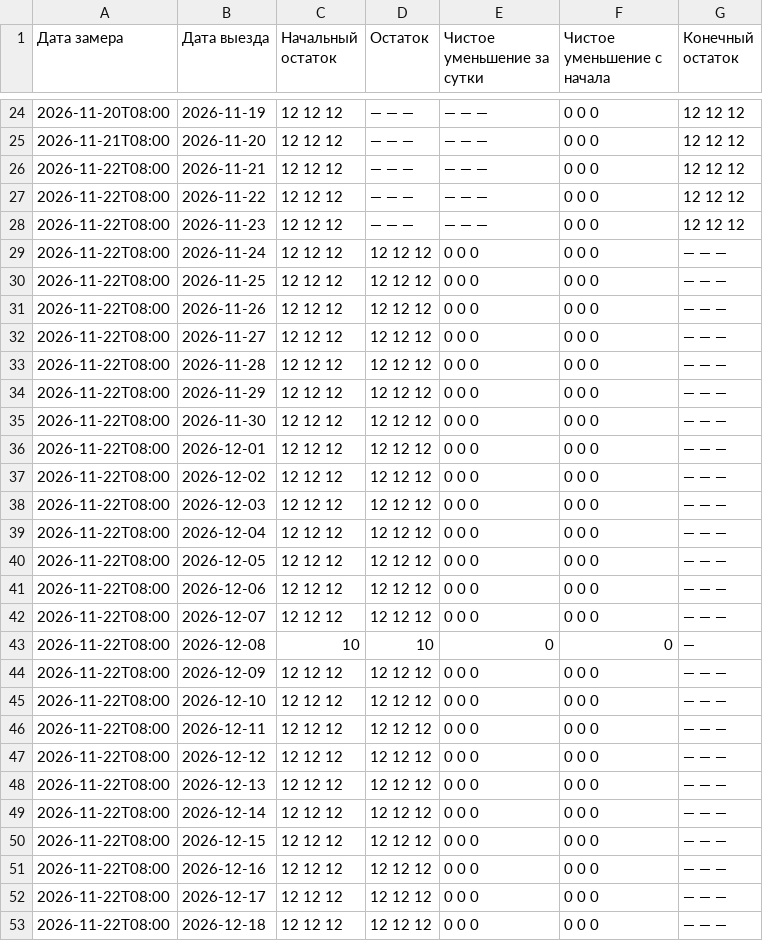
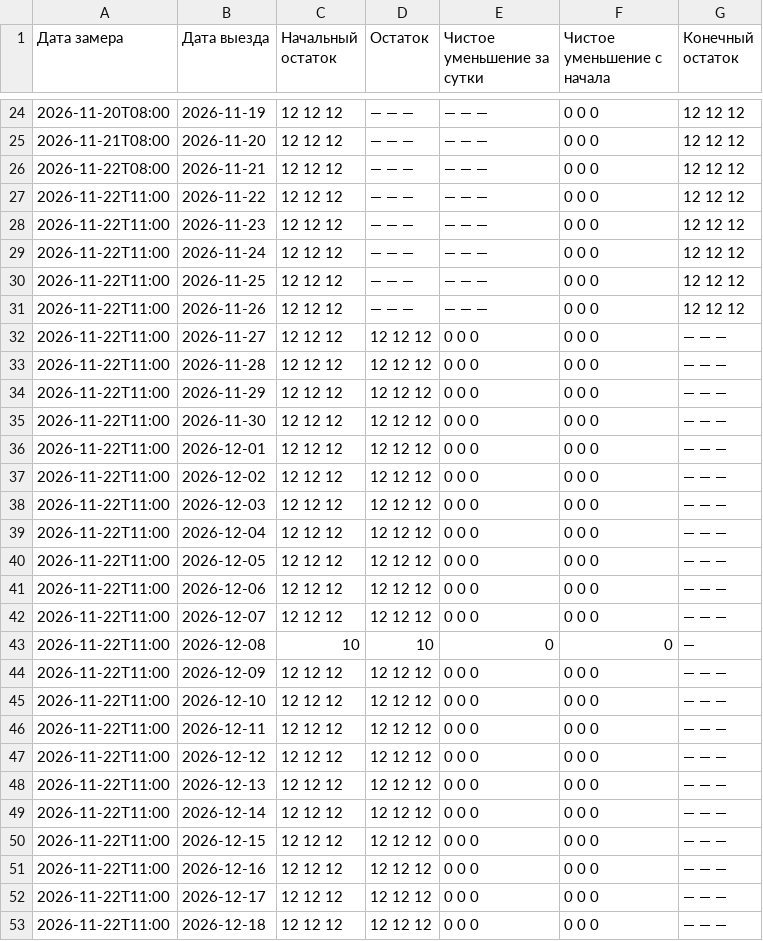
Before and after one commit to AntonioSkin/tripster-visitors-monitor, a CSV file: data/calendar_history/dmitry/tours/57434/summary.csv, drawn as a sheet; only a part is shown, gaps mark what is left out; the diff covers the shown part only.

```diff
--- a/data/calendar_history/dmitry/tours/57434/summary.csv
+++ b/data/calendar_history/dmitry/tours/57434/summary.csv
@@ -26,28 +26,28 @@
 2026-11-22T08:00,2026-11-21,12 12 12,— — —,— — —,0 0 0,12 12 12
-2026-11-22T08:00,2026-11-22,12 12 12,— — —,— — —,0 0 0,12 12 12
-2026-11-22T08:00,2026-11-23,12 12 12,— — —,— — —,0 0 0,12 12 12
-2026-11-22T08:00,2026-11-24,12 12 12,12 12 12,0 0 0,0 0 0,— — —
-2026-11-22T08:00,2026-11-25,12 12 12,12 12 12,0 0 0,0 0 0,— — —
-2026-11-22T08:00,2026-11-26,12 12 12,12 12 12,0 0 0,0 0 0,— — —
-2026-11-22T08:00,2026-11-27,12 12 12,12 12 12,0 0 0,0 0 0,— — —
-2026-11-22T08:00,2026-11-28,12 12 12,12 12 12,0 0 0,0 0 0,— — —
-2026-11-22T08:00,2026-11-29,12 12 12,12 12 12,0 0 0,0 0 0,— — —
-2026-11-22T08:00,2026-11-30,12 12 12,12 12 12,0 0 0,0 0 0,— — —
-2026-11-22T08:00,2026-12-01,12 12 12,12 12 12,0 0 0,0 0 0,— — —
-2026-11-22T08:00,2026-12-02,12 12 12,12 12 12,0 0 0,0 0 0,— — —
-2026-11-22T08:00,2026-12-03,12 12 12,12 12 12,0 0 0,0 0 0,— — —
-2026-11-22T08:00,2026-12-04,12 12 12,12 12 12,0 0 0,0 0 0,— — —
-2026-11-22T08:00,2026-12-05,12 12 12,12 12 12,0 0 0,0 0 0,— — —
-2026-11-22T08:00,2026-12-06,12 12 12,12 12 12,0 0 0,0 0 0,— — —
-2026-11-22T08:00,2026-12-07,12 12 12,12 12 12,0 0 0,0 0 0,— — —
-2026-11-22T08:00,2026-12-08,10,10,0,0,—
-2026-11-22T08:00,2026-12-09,12 12 12,12 12 12,0 0 0,0 0 0,— — —
-2026-11-22T08:00,2026-12-10,12 12 12,12 12 12,0 0 0,0 0 0,— — —
-2026-11-22T08:00,2026-12-11,12 12 12,12 12 12,0 0 0,0 0 0,— — —
-2026-11-22T08:00,2026-12-12,12 12 12,12 12 12,0 0 0,0 0 0,— — —
-2026-11-22T08:00,2026-12-13,12 12 12,12 12 12,0 0 0,0 0 0,— — —
-2026-11-22T08:00,2026-12-14,12 12 12,12 12 12,0 0 0,0 0 0,— — —
-2026-11-22T08:00,2026-12-15,12 12 12,12 12 12,0 0 0,0 0 0,— — —
-2026-11-22T08:00,2026-12-16,12 12 12,12 12 12,0 0 0,0 0 0,— — —
-2026-11-22T08:00,2026-12-17,12 12 12,12 12 12,0 0 0,0 0 0,— — —
-2026-11-22T08:00,2026-12-18,12 12 12,12 12 12,0 0 0,0 0 0,— — —
+2026-11-22T11:00,2026-11-22,12 12 12,— — —,— — —,0 0 0,12 12 12
+2026-11-22T11:00,2026-11-23,12 12 12,— — —,— — —,0 0 0,12 12 12
+2026-11-22T11:00,2026-11-24,12 12 12,— — —,— — —,0 0 0,12 12 12
+2026-11-22T11:00,2026-11-25,12 12 12,— — —,— — —,0 0 0,12 12 12
+2026-11-22T11:00,2026-11-26,12 12 12,— — —,— — —,0 0 0,12 12 12
+2026-11-22T11:00,2026-11-27,12 12 12,12 12 12,0 0 0,0 0 0,— — —
+2026-11-22T11:00,2026-11-28,12 12 12,12 12 12,0 0 0,0 0 0,— — —
+2026-11-22T11:00,2026-11-29,12 12 12,12 12 12,0 0 0,0 0 0,— — —
+2026-11-22T11:00,2026-11-30,12 12 12,12 12 12,0 0 0,0 0 0,— — —
+2026-11-22T11:00,2026-12-01,12 12 12,12 12 12,0 0 0,0 0 0,— — —
+2026-11-22T11:00,2026-12-02,12 12 12,12 12 12,0 0 0,0 0 0,— — —
+2026-11-22T11:00,2026-12-03,12 12 12,12 12 12,0 0 0,0 0 0,— — —
+2026-11-22T11:00,2026-12-04,12 12 12,12 12 12,0 0 0,0 0 0,— — —
+2026-11-22T11:00,2026-12-05,12 12 12,12 12 12,0 0 0,0 0 0,— — —
+2026-11-22T11:00,2026-12-06,12 12 12,12 12 12,0 0 0,0 0 0,— — —
+2026-11-22T11:00,2026-12-07,12 12 12,12 12 12,0 0 0,0 0 0,— — —
+2026-11-22T11:00,2026-12-08,10,10,0,0,—
+2026-11-22T11:00,2026-12-09,12 12 12,12 12 12,0 0 0,0 0 0,— — —
+2026-11-22T11:00,2026-12-10,12 12 12,12 12 12,0 0 0,0 0 0,— — —
+2026-11-22T11:00,2026-12-11,12 12 12,12 12 12,0 0 0,0 0 0,— — —
+2026-11-22T11:00,2026-12-12,12 12 12,12 12 12,0 0 0,0 0 0,— — —
+2026-11-22T11:00,2026-12-13,12 12 12,12 12 12,0 0 0,0 0 0,— — —
+2026-11-22T11:00,2026-12-14,12 12 12,12 12 12,0 0 0,0 0 0,— — —
+2026-11-22T11:00,2026-12-15,12 12 12,12 12 12,0 0 0,0 0 0,— — —
+2026-11-22T11:00,2026-12-16,12 12 12,12 12 12,0 0 0,0 0 0,— — —
+2026-11-22T11:00,2026-12-17,12 12 12,12 12 12,0 0 0,0 0 0,— — —
+2026-11-22T11:00,2026-12-18,12 12 12,12 12 12,0 0 0,0 0 0,— — —
```
Also changed, not shown: 153 edited cells elsewhere in this file, data/calendar_history/51192/summary.csv, data/calendar_history/53900/summary.csv, 24 other files.
